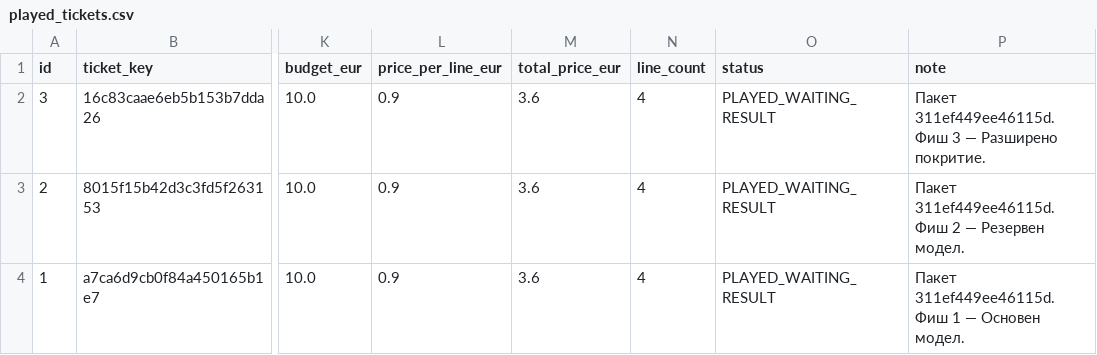
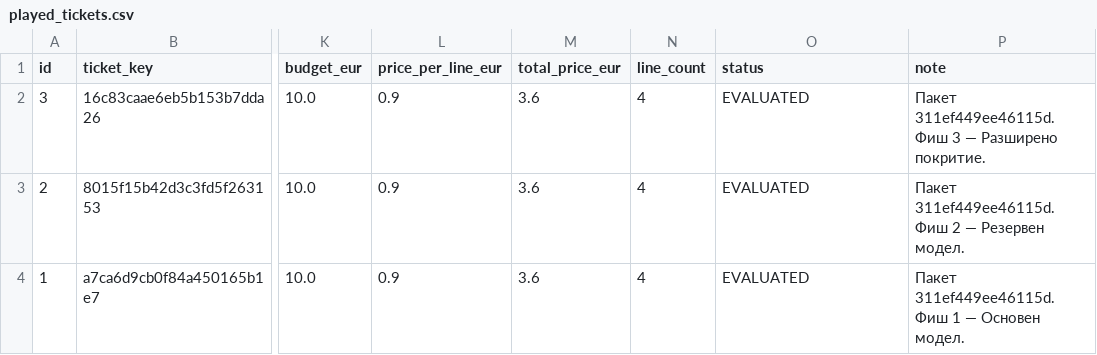
Before and after one commit to SATananov/lottery-probability-model, a CSV file: data/user_journal_exports/played_tickets.csv, drawn as a sheet; only a part is shown, gaps mark what is left out; the diff names each change by its address in the sheet, - before the commit and + after, or states it on an @@ line.

```diff
--- a/data/user_journal_exports/played_tickets.csv
+++ b/data/user_journal_exports/played_tickets.csv
-O2:O4 (status): PLAYED_WAITING_RESULT
+O2:O4 (status): EVALUATED
```
Also changed, not shown: data/user_journal_exports/user_draw_entries.csv, reports/v72_pipeline_refresh_plan.csv, 10 other files.
